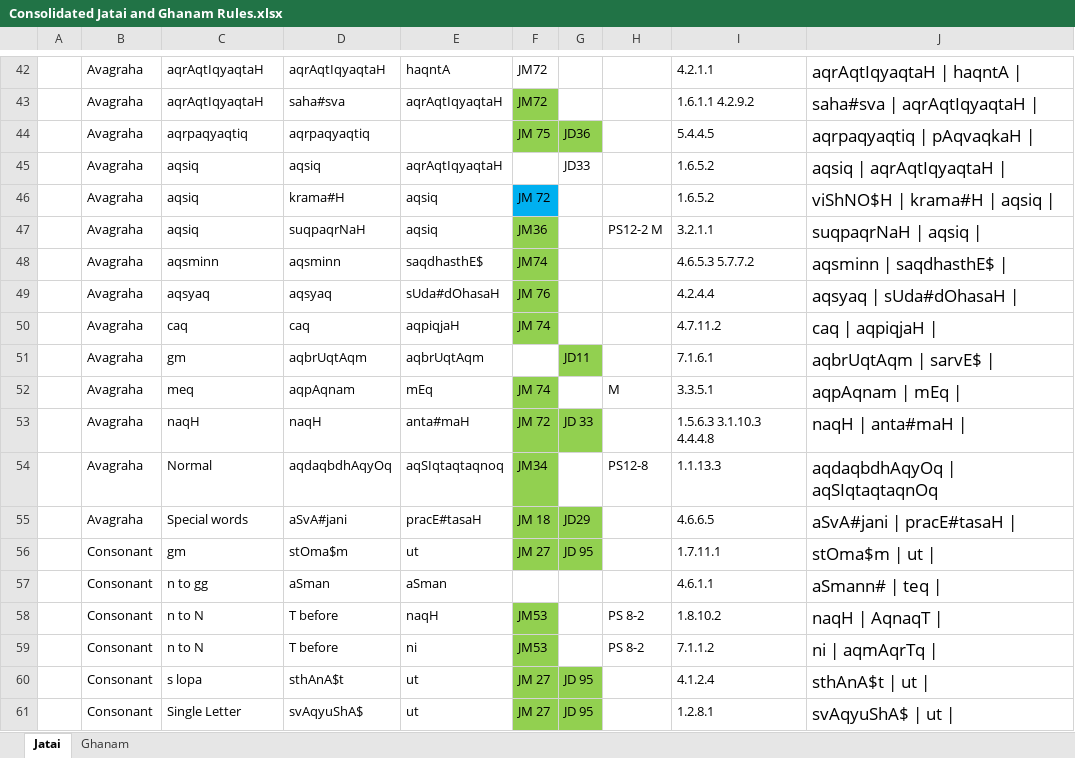
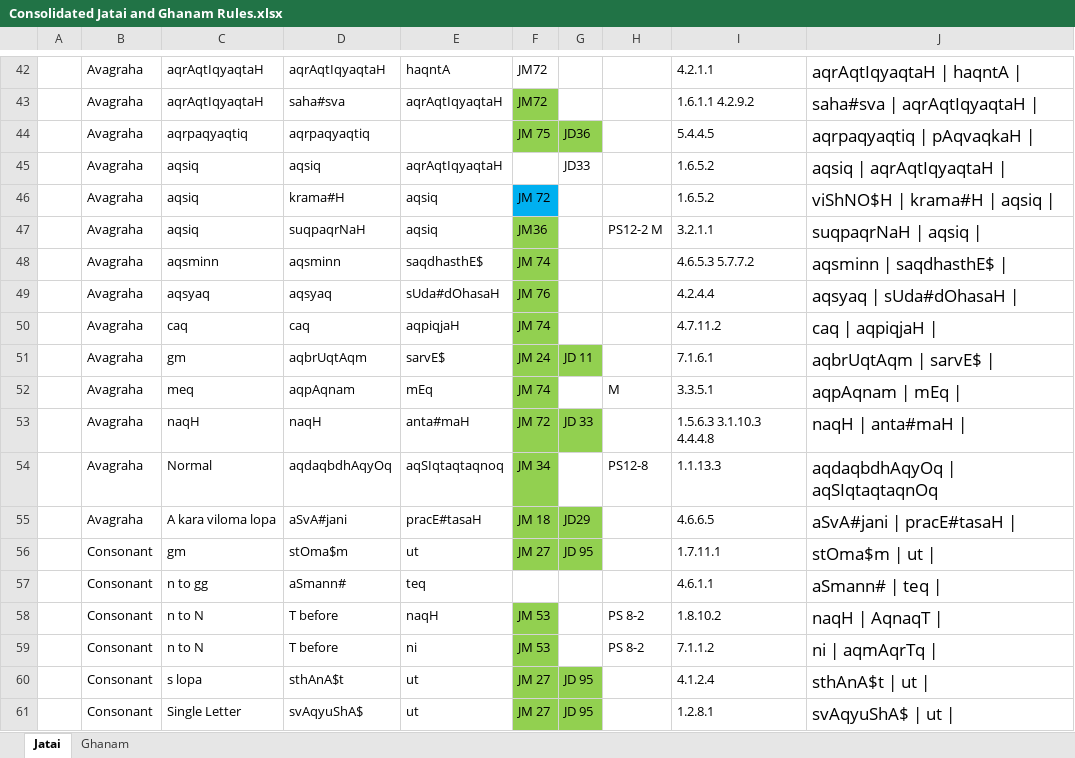
Before and after one commit to KYVeda/texts, an Excel workbook: TS Jatai Working/Consolidated Jatai and Ghanam Rules.xlsx, sheet Jatai, drawn as a sheet; only a part is shown, gaps mark what is left out; values as stored, in another font and other column widths than the file's, no borders; the diff covers the shown part only; the diff names each change by its address in the sheet, - before the commit and + after, or states it on an @@ line.

Commit message:
Jatai and Ghanam related working files 31/01/2020

```diff
--- a/TS Jatai Working/Consolidated Jatai and Ghanam Rules.xlsx (sheet Jatai)
+++ b/TS Jatai Working/Consolidated Jatai and Ghanam Rules.xlsx (sheet Jatai)
-F48: JM74
+F48: JM 74
-E51: aqbrUqtAqm
+E51: sarvE$
-F51: (empty)
+F51: JM 24
-F51 fill: none
+F51 fill: #92D050
-G51: JD11
+G51: JD 11
-F54: JM34
+F54: JM 34
-C55: Special words
+C55: A kara viloma lopa
-D57: aSman
+D57: aSmann#
-E57: aSman
+E57: teq
-F58:F59: JM53
+F58:F59: JM 53
```
Also changed, not shown: 1 added row, 2 removed rows, 131 edited cells and cell formats elsewhere in this sheet, sheet Ghanam, TS Jatai Working/prAtiSAkyam Rules.xlsx, 10 other files.
